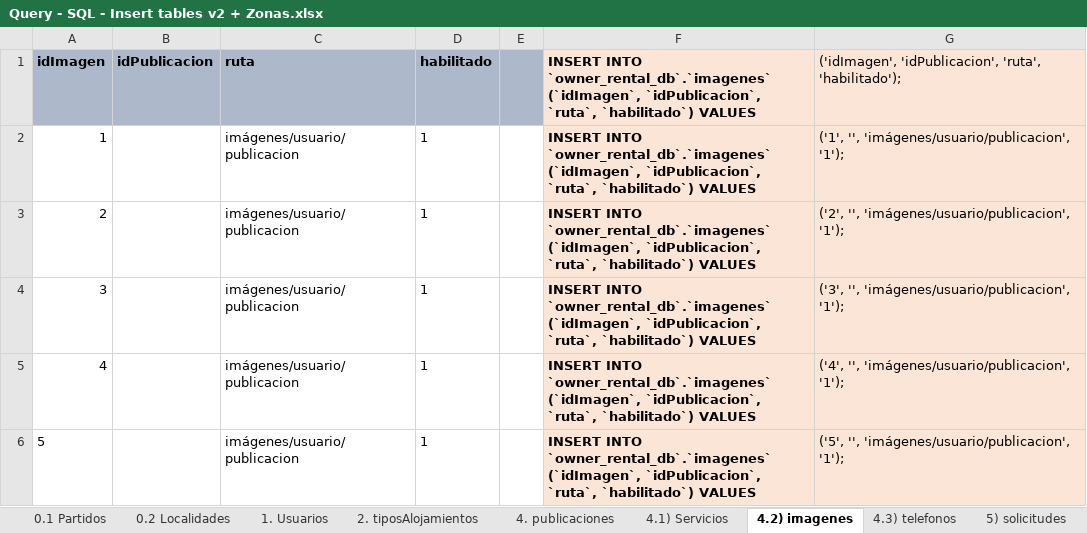
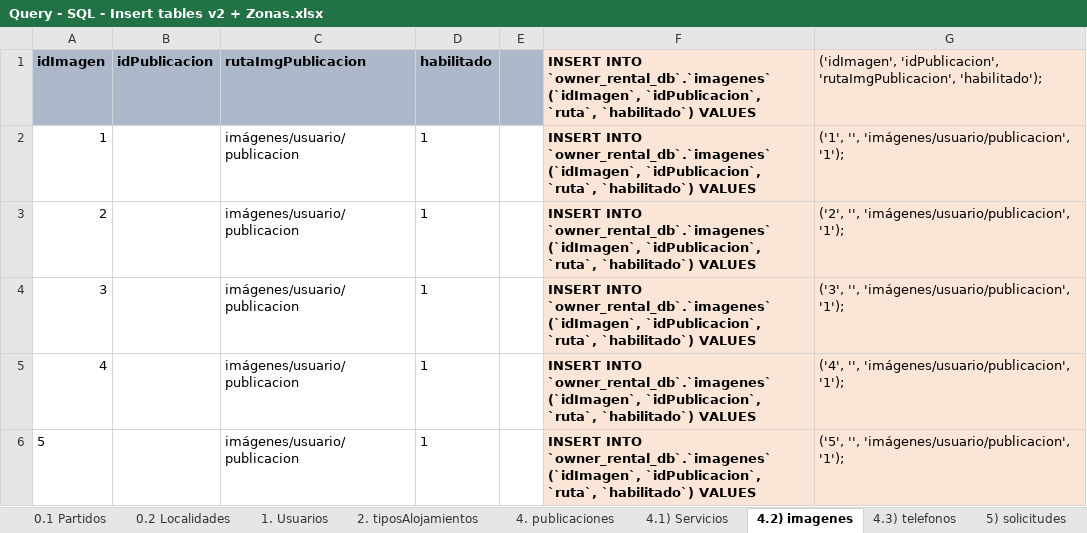
Before and after one commit to JoseEscob/public-seminariotpalojamientos, an Excel workbook: TpAlojamientos/DevResource/Database/Query - SQL - Insert tables v2 + Zonas.xlsx, sheet 4.2) imagenes, drawn as a sheet; values as stored, in another font and other column widths than the file's, no borders; the diff names each change by its address in the sheet, - before the commit and + after, or states it on an @@ line.

```diff
--- a/TpAlojamientos/DevResource/Database/Query - SQL - Insert tables v2 + Zonas.xlsx (sheet 4.2) imagenes)
+++ b/TpAlojamientos/DevResource/Database/Query - SQL - Insert tables v2 + Zonas.xlsx (sheet 4.2) imagenes)
-C1: ruta
+C1: rutaImgPublicacion
-G1: ('idImagen', 'idPublicacion', 'ruta', 'habilitado');
+G1: ('idImagen', 'idPublicacion', 'rutaImgPublicacion', 'habilitado');
```
Also changed, not shown: sheet 1. Usuarios, sheet 5) solicitudes, sheet 4. publicaciones, sheet 4.3) telefonos, 19 other files.
